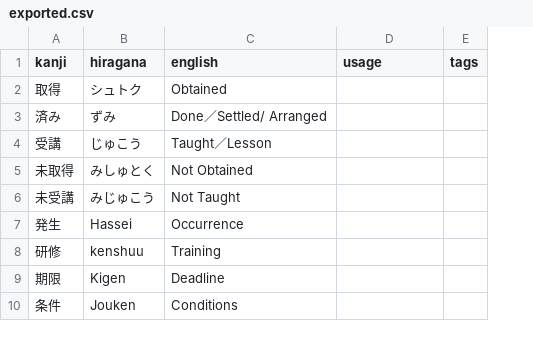
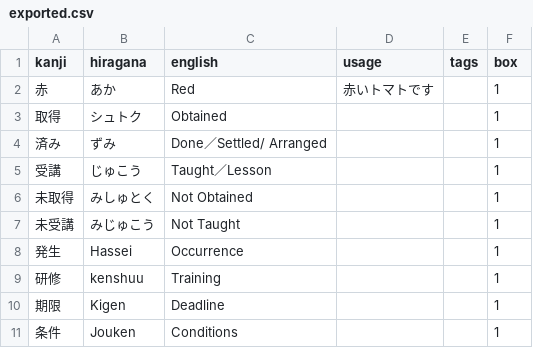
Before and after one commit to Kai-Animator/kanji-boxes, a CSV file: exported.csv, drawn as a sheet; only a part is shown; addresses are those after the commit; the diff names each change by its address in the sheet, - before the commit and + after, or states it on an @@ line.

Commit message:
update kanjibox

```diff
--- a/exported.csv
+++ b/exported.csv
+column F (box), rows 3-11: all 1
+row 2: 赤 | あか | Red | 赤いトマトです |  | 1
```
Also changed, not shown: 3 other files.
